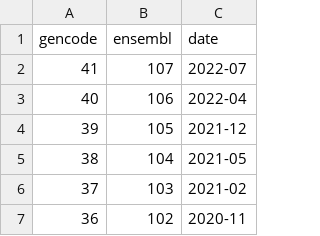
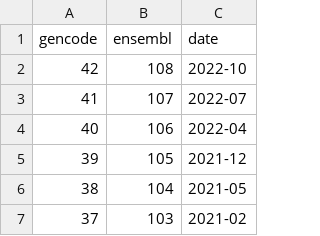
Before and after one commit to acidgenomics/r-acidgenomes, a CSV file: inst/extdata/gencode-to-ensembl.csv, drawn as a sheet; only a part is shown; the shorter side is filled out with more unchanged rows.

Commit message:
Update GENCODE to Ensembl mappings

```diff
--- a/inst/extdata/gencode-to-ensembl.csv
+++ b/inst/extdata/gencode-to-ensembl.csv
@@ -1,2 +1,3 @@
 gencode,ensembl,date
+42,108,2022-10
 41,107,2022-07
```
Also changed, not shown: 2 other files.
